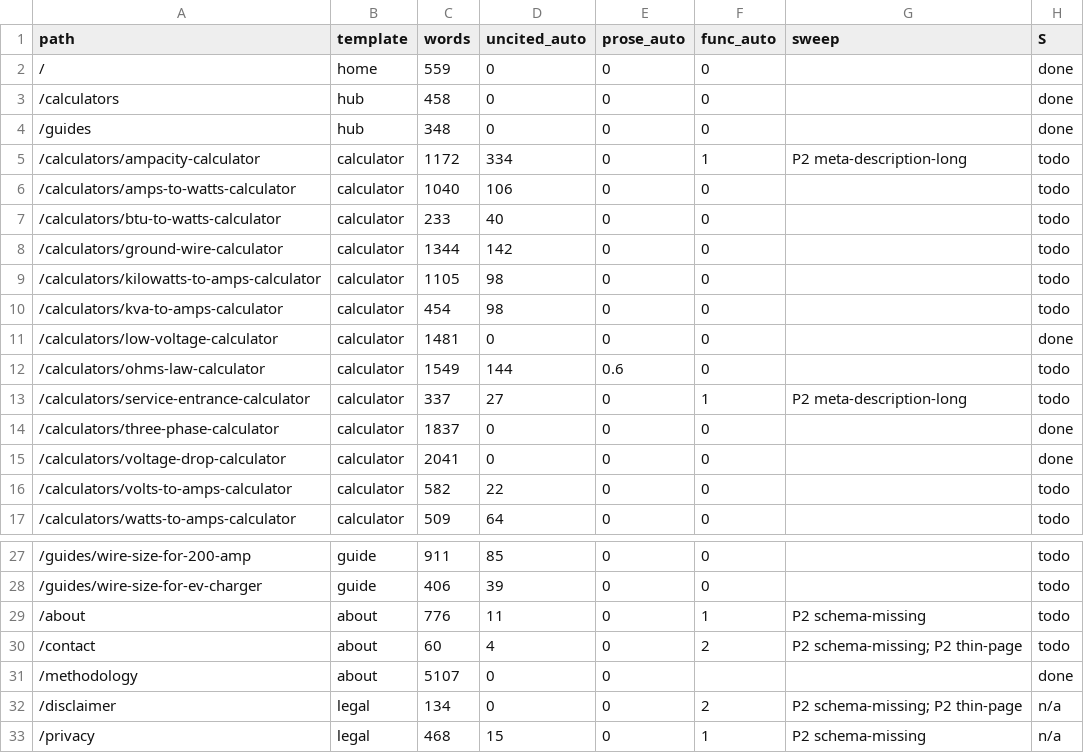
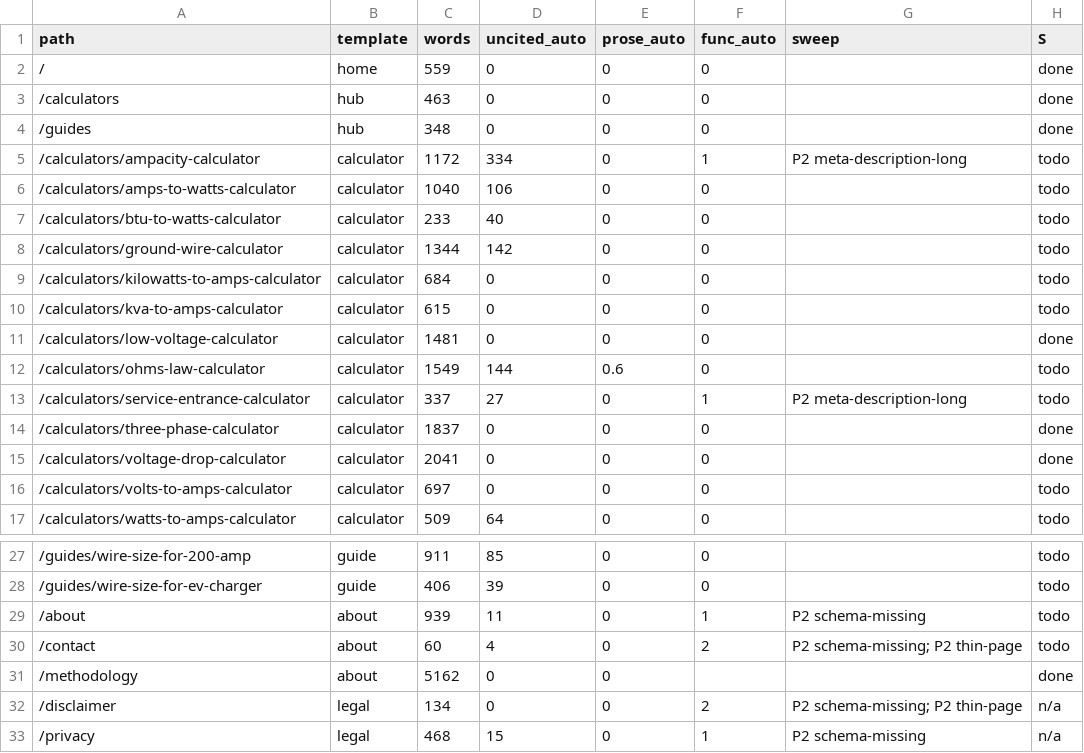
Before and after one commit to Mapstor/wiresizes, a CSV file: qa/pages.csv, drawn as a sheet; only a part is shown, gaps mark what is left out; the diff names each change by its address in the sheet, - before the commit and + after, or states it on an @@ line.

```diff
--- a/qa/pages.csv
+++ b/qa/pages.csv
-C3 (words): 458
+C3 (words): 463
-C9 (words): 1105
+C9 (words): 684
-D9:D10 (uncited_auto): 98
+D9:D10 (uncited_auto): 0
-C10 (words): 454
+C10 (words): 615
-C16 (words): 582
+C16 (words): 697
-D16 (uncited_auto): 22
+D16 (uncited_auto): 0
-C29 (words): 776
+C29 (words): 939
-C31 (words): 5107
+C31 (words): 5162
```
Also changed, not shown: 2 other files.
